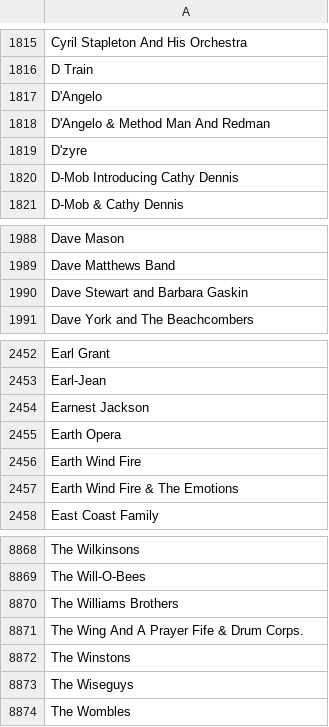
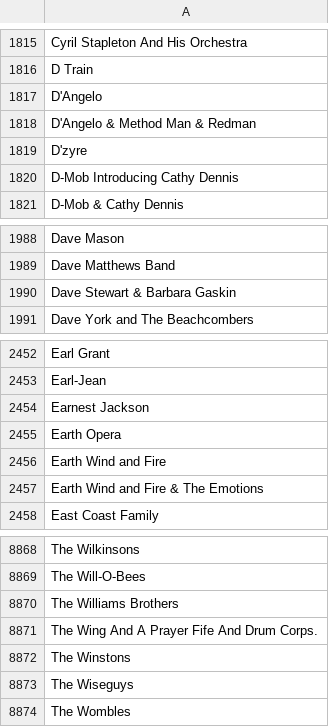
Before and after one commit to jasonposner/Network-Science-Project, a CSV file: performers.csv, drawn as a sheet; only a part is shown, gaps mark what is left out.

```diff
--- a/performers.csv
+++ b/performers.csv
@@ -1817,3 +1817,3 @@ D Train
 D'Angelo
-D'Angelo & Method Man And Redman
+D'Angelo & Method Man & Redman
 D'zyre
@@ -1989,3 +1989,3 @@ Dave Mason
 Dave Matthews Band
-Dave Stewart and Barbara Gaskin
+Dave Stewart & Barbara Gaskin
 Dave York and The Beachcombers
@@ -2455,4 +2455,4 @@ Earnest Jackson
 Earth Opera
-Earth Wind Fire
-Earth Wind Fire & The Emotions
+Earth Wind and Fire
+Earth Wind and Fire & The Emotions
 East Coast Family
@@ -8870,3 +8870,3 @@ The Will-O-Bees
 The Williams Brothers
-The Wing And A Prayer Fife & Drum Corps.
+The Wing And A Prayer Fife And Drum Corps.
 The Winstons
```
Also changed, not shown: 6 other files.
